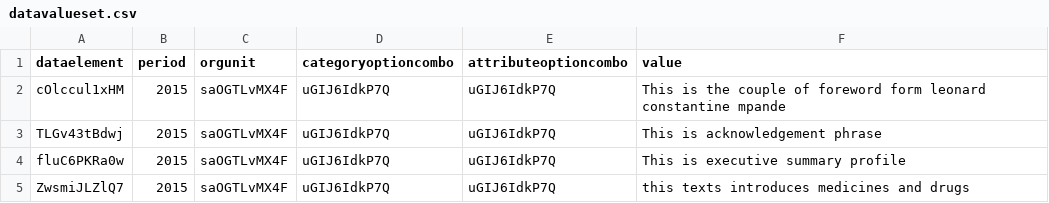
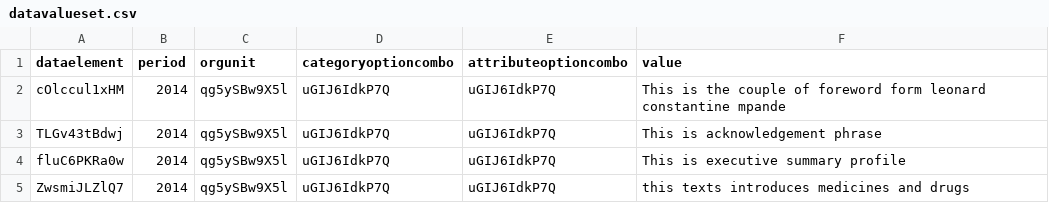
Before and after one commit to leompande/dhp_webportal, a CSV file: downloads/datavalueset.csv, drawn as a sheet.

```diff
--- a/downloads/datavalueset.csv
+++ b/downloads/datavalueset.csv
@@ -1,5 +1,5 @@
 dataelement,period,orgunit,categoryoptioncombo,attributeoptioncombo,value
-cOlccul1xHM,2015,saOGTLvMX4F,uGIJ6IdkP7Q,uGIJ6IdkP7Q,"This is the couple of foreword form leonard constantine mpande"
-TLGv43tBdwj,2015,saOGTLvMX4F,uGIJ6IdkP7Q,uGIJ6IdkP7Q,"This is acknowledgement phrase"
-fluC6PKRa0w,2015,saOGTLvMX4F,uGIJ6IdkP7Q,uGIJ6IdkP7Q,"This is executive summary profile"
-ZwsmiJLZlQ7,2015,saOGTLvMX4F,uGIJ6IdkP7Q,uGIJ6IdkP7Q,"this texts introduces medicines and drugs"
+cOlccul1xHM,2014,qg5ySBw9X5l,uGIJ6IdkP7Q,uGIJ6IdkP7Q,"This is the couple of foreword form leonard constantine mpande"
+TLGv43tBdwj,2014,qg5ySBw9X5l,uGIJ6IdkP7Q,uGIJ6IdkP7Q,"This is acknowledgement phrase"
+fluC6PKRa0w,2014,qg5ySBw9X5l,uGIJ6IdkP7Q,uGIJ6IdkP7Q,"This is executive summary profile"
+ZwsmiJLZlQ7,2014,qg5ySBw9X5l,uGIJ6IdkP7Q,uGIJ6IdkP7Q,"this texts introduces medicines and drugs"
```
Also changed, not shown: 7 other files.
